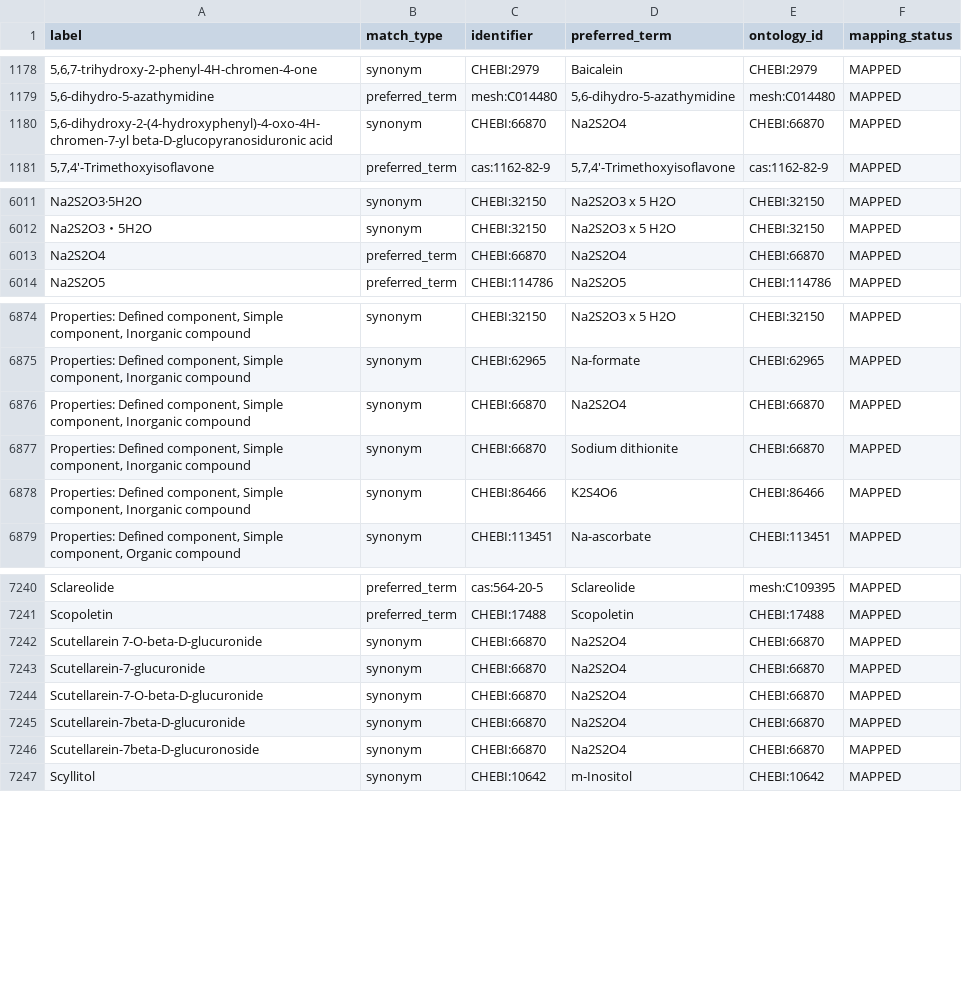
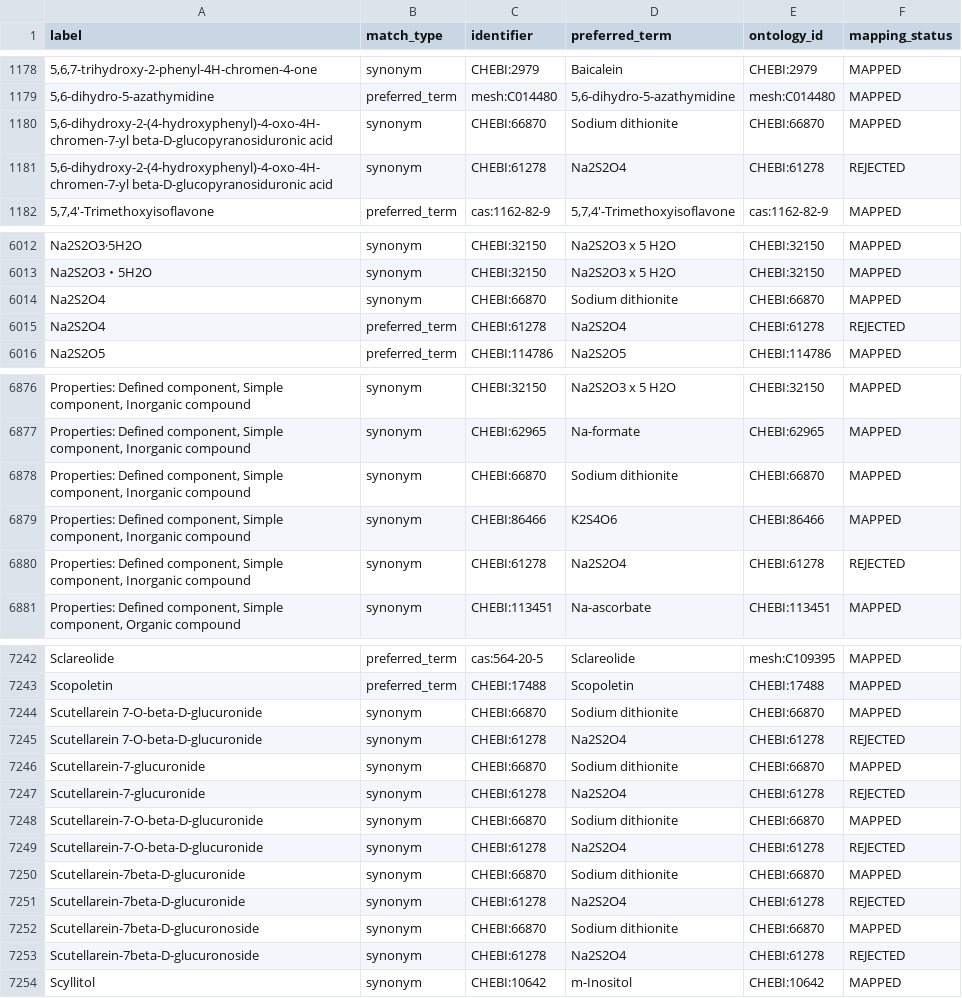
Before and after one commit to CultureBotAI/MediaIngredientMech, a CSV file: docs/data/label_index.csv, drawn as a sheet; only a part is shown, gaps mark what is left out; removed rows and columns are numbered as before the commit, all else as after; the diff names each change by its address in the sheet, - before the commit and + after, or states it on an @@ line.

```diff
--- a/docs/data/label_index.csv
+++ b/docs/data/label_index.csv
-D1180 (preferred_term): Na2S2O4
+D1180 (preferred_term): Sodium dithionite
+row 1181: 5,6-dihydroxy-2-(4-hydroxyphenyl)-4-oxo-4H-chromen-7-yl beta-D-glucopyranosiduronic acid | synonym | CHEBI:61278 | Na2S2O4 | CHEBI:61278 | REJECTED
-B6014 (match_type): preferred_term
+B6014 (match_type): synonym
-D6014 (preferred_term): Na2S2O4
+D6014 (preferred_term): Sodium dithionite
+row 6015: Na2S2O4 | preferred_term | CHEBI:61278 | Na2S2O4 | CHEBI:61278 | REJECTED
-row 6876: Properties: Defined component, Simple component, Inorganic compound | synonym | CHEBI:66870 | Na2S2O4 | CHEBI:66870 | MAPPED
+row 6880: Properties: Defined component, Simple component, Inorganic compound | synonym | CHEBI:61278 | Na2S2O4 | CHEBI:61278 | REJECTED
-D7244 (preferred_term): Na2S2O4
+D7244 (preferred_term): Sodium dithionite
+row 7245: Scutellarein 7-O-beta-D-glucuronide | synonym | CHEBI:61278 | Na2S2O4 | CHEBI:61278 | REJECTED
-D7246 (preferred_term): Na2S2O4
+D7246 (preferred_term): Sodium dithionite
+row 7247: Scutellarein-7-glucuronide | synonym | CHEBI:61278 | Na2S2O4 | CHEBI:61278 | REJECTED
-D7248 (preferred_term): Na2S2O4
+D7248 (preferred_term): Sodium dithionite
+row 7249: Scutellarein-7-O-beta-D-glucuronide | synonym | CHEBI:61278 | Na2S2O4 | CHEBI:61278 | REJECTED
-D7250 (preferred_term): Na2S2O4
+D7250 (preferred_term): Sodium dithionite
+row 7251: Scutellarein-7beta-D-glucuronide | synonym | CHEBI:61278 | Na2S2O4 | CHEBI:61278 | REJECTED
-D7252 (preferred_term): Na2S2O4
+D7252 (preferred_term): Sodium dithionite
+row 7253: Scutellarein-7beta-D-glucuronoside | synonym | CHEBI:61278 | Na2S2O4 | CHEBI:61278 | REJECTED
```
Also changed, not shown: docs/data/all_ingredients.csv, docs/data/mapped_ingredients.csv, 12 other files.
